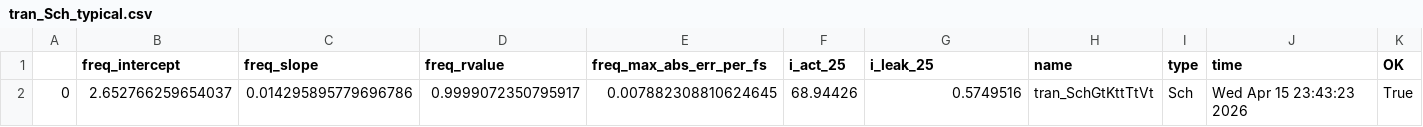
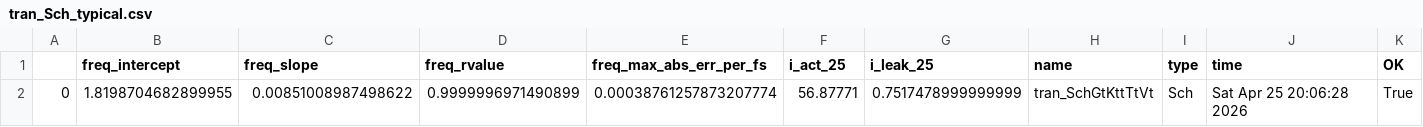
Before and after one commit to analogicus/lelo_gr02_sky130a, a CSV file: sim/LELO_GR02/results/tran_Sch_typical.csv, drawn as a sheet.

```diff
--- a/sim/LELO_GR02/results/tran_Sch_typical.csv
+++ b/sim/LELO_GR02/results/tran_Sch_typical.csv
@@ -1,2 +1,2 @@
 ,freq_intercept,freq_slope,freq_rvalue,freq_max_abs_err_per_fs,i_act_25,i_leak_25,name,type,time,OK
-0,2.652766259654037,0.014295895779696786,0.9999072350795917,0.007882308810624645,68.94426,0.5749516,tran_SchGtKttTtVt,Sch,Wed Apr 15 23:43:23 2026,True
+0,1.8198704682899955,0.00851008987498622,0.9999996971490899,0.00038761257873207774,56.87771,0.7517478999999999,tran_SchGtKttTtVt,Sch,Sat Apr 25 20:06:28 2026,True
```
Also changed, not shown: sim/BANDGAP/results/tran_Sch_etc.csv, sim/BANDGAP/results/tran_Sch_mc.csv, 22 other files.
